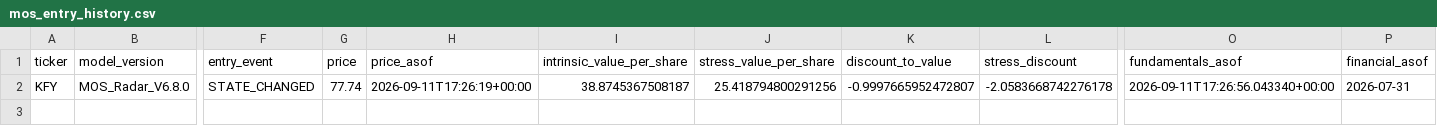
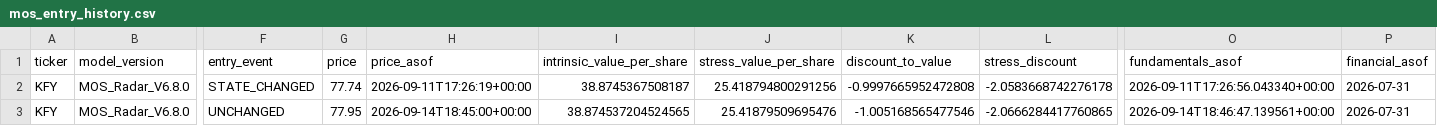
Before and after one commit to liming-chuan/mos-radar, a CSV file: state/mos_entry_history.csv, drawn as a sheet; only a part is shown, gaps mark what is left out; rows hold the shown columns only; the diff names each change by its address in the sheet, - before the commit and + after, or states it on an @@ line.

Commit message:
update mos radar public state

```diff
--- a/state/mos_entry_history.csv
+++ b/state/mos_entry_history.csv
-K2 (discount_to_value): -0.9997665952472807
+K2 (discount_to_value): -0.9997665952472808
+row 3: KFY | MOS_Radar_V6.8.0 | UNCHANGED | 77.95 | 2026-09-14T18:45:00+00:00 | 38.874537204524565 | 25.41879509695476 | -1.005168565477546 | -2.0666284417760865 | 2026-09-14T18:46:47.139561+00:00 | 2026-07-31
```
Also changed, not shown: 2 other files.
